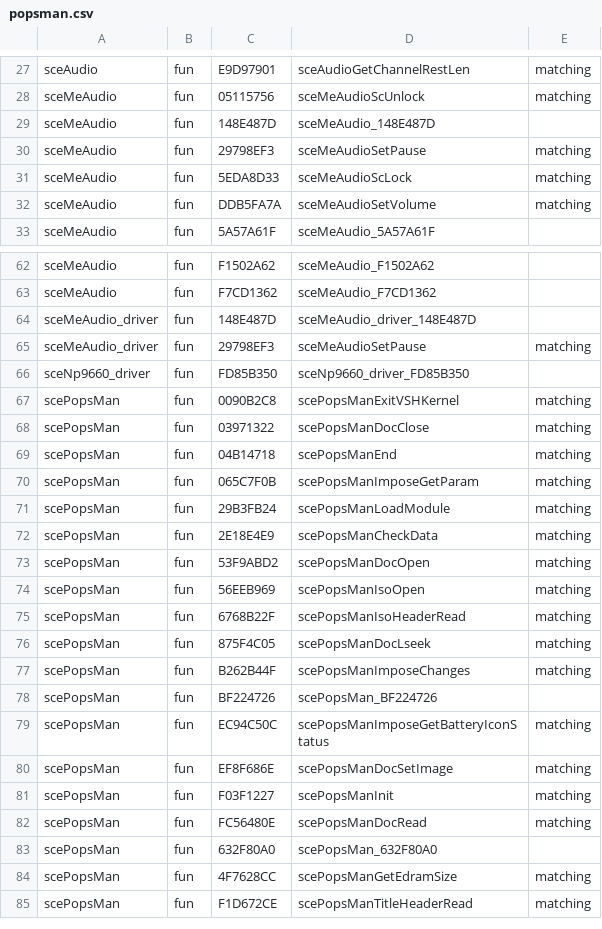
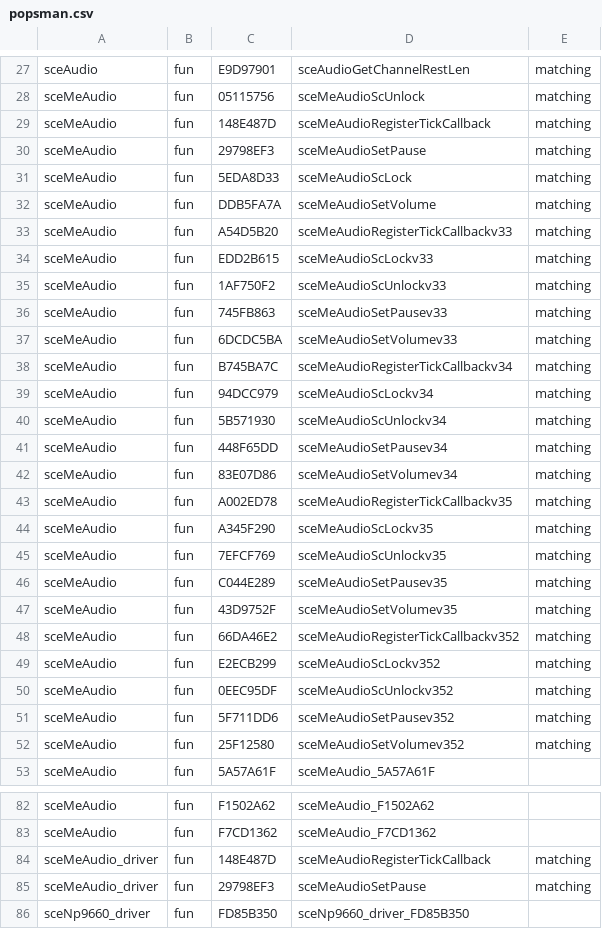
Before and after one commit to pspdev/psplibdoc, a CSV file: PSPLibDoc/kd/popsman.csv, drawn as a sheet; only a part is shown, gaps mark what is left out; the shorter side is filled out with more unchanged rows.

```diff
--- a/PSPLibDoc/kd/popsman.csv
+++ b/PSPLibDoc/kd/popsman.csv
@@ -28,3 +28,3 @@ sceAudio,fun,E9D97901,sceAudioGetChannelRestLen,matching
 sceMeAudio,fun,05115756,sceMeAudioScUnlock,matching
-sceMeAudio,fun,148E487D,sceMeAudio_148E487D,
+sceMeAudio,fun,148E487D,sceMeAudioRegisterTickCallback,matching
 sceMeAudio,fun,29798EF3,sceMeAudioSetPause,matching
@@ -32,2 +32,22 @@ sceMeAudio,fun,5EDA8D33,sceMeAudioScLock,matching
 sceMeAudio,fun,DDB5FA7A,sceMeAudioSetVolume,matching
+sceMeAudio,fun,A54D5B20,sceMeAudioRegisterTickCallbackv33,matching
+sceMeAudio,fun,EDD2B615,sceMeAudioScLockv33,matching
+sceMeAudio,fun,1AF750F2,sceMeAudioScUnlockv33,matching
+sceMeAudio,fun,745FB863,sceMeAudioSetPausev33,matching
+sceMeAudio,fun,6DCDC5BA,sceMeAudioSetVolumev33,matching
+sceMeAudio,fun,B745BA7C,sceMeAudioRegisterTickCallbackv34,matching
+sceMeAudio,fun,94DCC979,sceMeAudioScLockv34,matching
+sceMeAudio,fun,5B571930,sceMeAudioScUnlockv34,matching
+sceMeAudio,fun,448F65DD,sceMeAudioSetPausev34,matching
+sceMeAudio,fun,83E07D86,sceMeAudioSetVolumev34,matching
+sceMeAudio,fun,A002ED78,sceMeAudioRegisterTickCallbackv35,matching
+sceMeAudio,fun,A345F290,sceMeAudioScLockv35,matching
+sceMeAudio,fun,7EFCF769,sceMeAudioScUnlockv35,matching
+sceMeAudio,fun,C044E289,sceMeAudioSetPausev35,matching
+sceMeAudio,fun,43D9752F,sceMeAudioSetVolumev35,matching
+sceMeAudio,fun,66DA46E2,sceMeAudioRegisterTickCallbackv352,matching
+sceMeAudio,fun,E2ECB299,sceMeAudioScLockv352,matching
+sceMeAudio,fun,0EEC95DF,sceMeAudioScUnlockv352,matching
+sceMeAudio,fun,5F711DD6,sceMeAudioSetPausev352,matching
+sceMeAudio,fun,25F12580,sceMeAudioSetVolumev352,matching
 sceMeAudio,fun,5A57A61F,sceMeAudio_5A57A61F,
@@ -63,3 +83,3 @@ sceMeAudio,fun,F1502A62,sceMeAudio_F1502A62,
 sceMeAudio,fun,F7CD1362,sceMeAudio_F7CD1362,
-sceMeAudio_driver,fun,148E487D,sceMeAudio_driver_148E487D,
+sceMeAudio_driver,fun,148E487D,sceMeAudioRegisterTickCallback,matching
 sceMeAudio_driver,fun,29798EF3,sceMeAudioSetPause,matching
```
Also changed, not shown: 12 other files.
